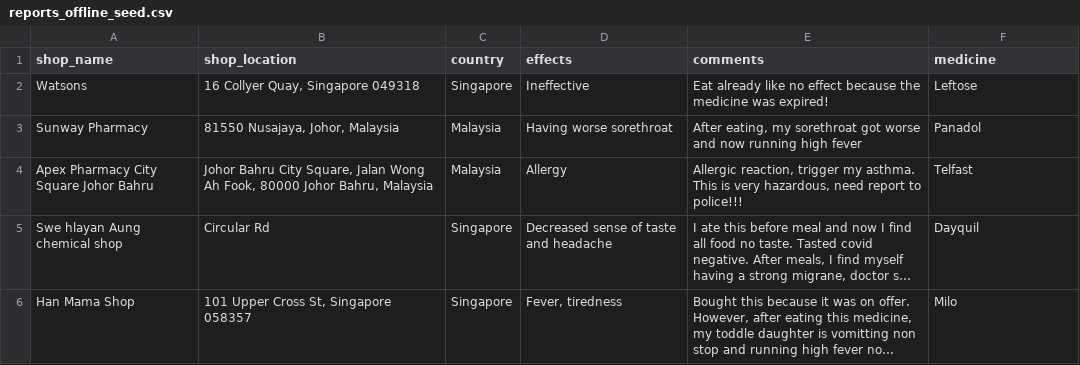
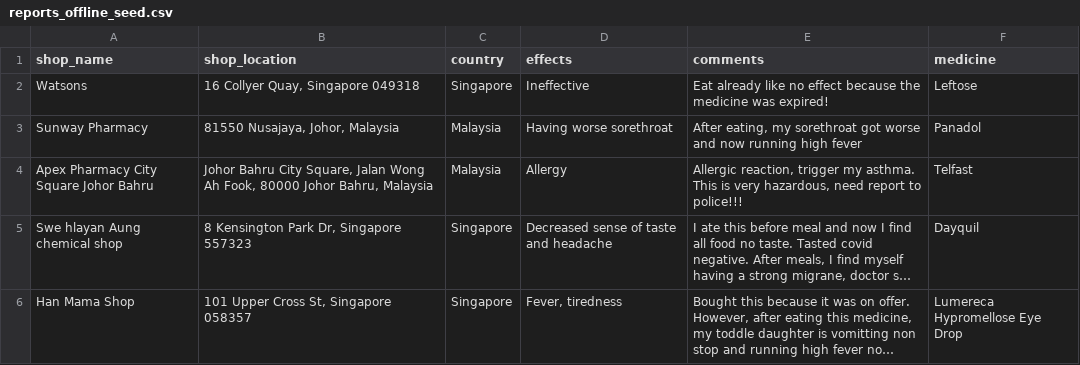
Before and after one commit to jennyeong/health-companion, a CSV file: lib/seeds/reports_offline_seed.csv, drawn as a sheet; long unchanged cells end in …; the diff names each change by its address in the sheet, - before the commit and + after, or states it on an @@ line.

Commit message:
reseeded

```diff
--- a/lib/seeds/reports_offline_seed.csv
+++ b/lib/seeds/reports_offline_seed.csv
-B5 (shop_location): Circular Rd
+B5 (shop_location): 8 Kensington Park Dr, Singapore 557323
-F6 (medicine): Milo
+F6 (medicine): Lumereca Hypromellose Eye Drop
```
